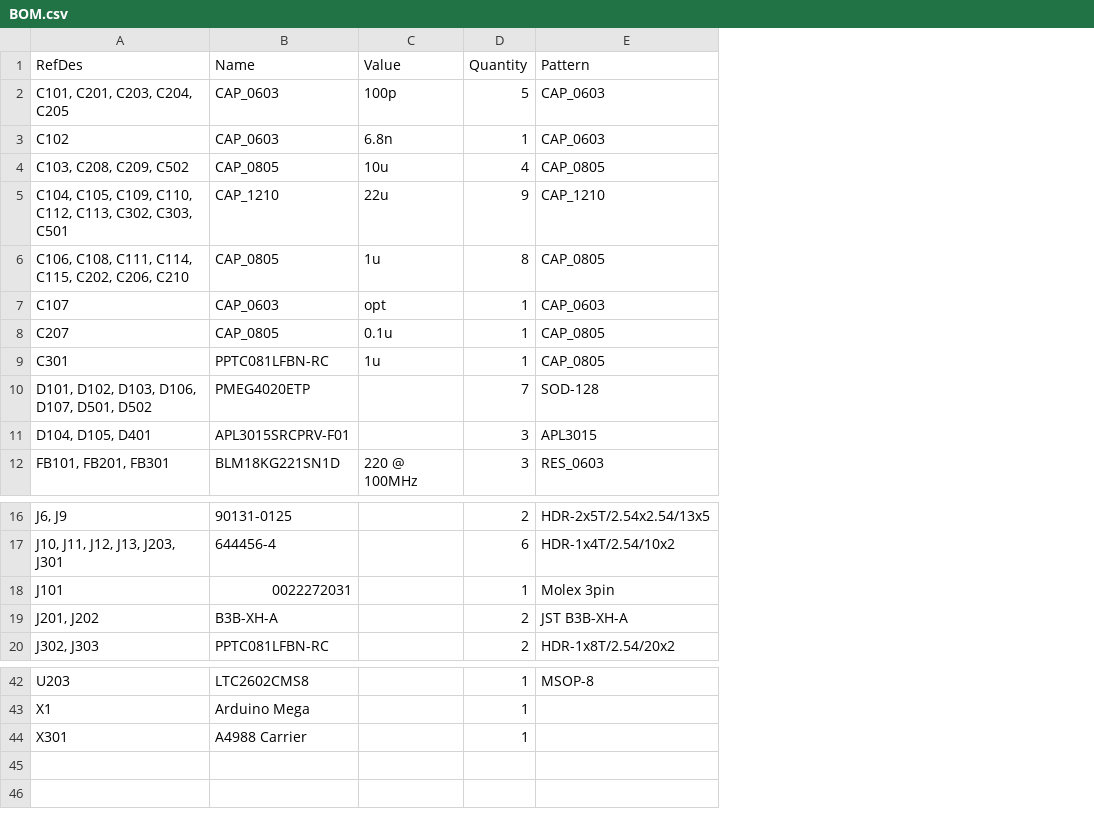
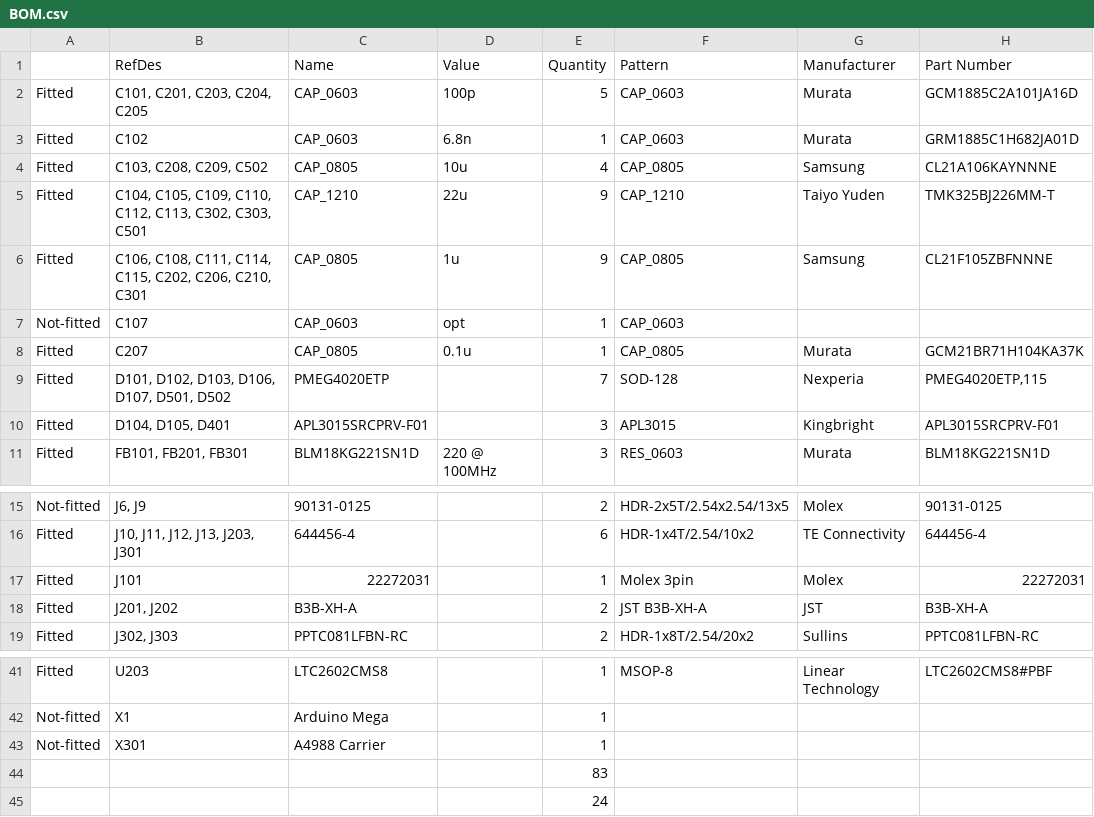
Before and after one commit to cruiser0002/ResinShield, a CSV file: RevC/BOM.csv, drawn as a sheet; only a part is shown, gaps mark what is left out; removed rows and columns are numbered as before the commit, all else as after; the diff names each change by its address in the sheet, - before the commit and + after, or states it on an @@ line.

```diff
--- a/RevC/BOM.csv
+++ b/RevC/BOM.csv
+column A, rows 2-11: Fitted | Fitted | Fitted | Fitted | Fitted | Not-fitted | Fitted | Fitted | Fitted | Fitted; rows 15-19: Not-fitted | Fitted | Fitted | Fitted | Fitted; rows 41-43: Fitted | Not-fitted | Not-fitted
+column G (Manufacturer), rows 2-11: Murata | Murata | Samsung | Taiyo Yuden | Samsung |  | Murata | Nexperia | Kingbright | Murata; rows 15-19: Molex | TE Connectivity | Molex | JST | Sullins; row 41: Linear Technology
+column H (Part Number), rows 2-11: GCM1885C2A101JA16D | GRM1885C1H682JA01D | CL21A106KAYNNNE | TMK325BJ226MM-T | CL21F105ZBFNNNE |  | GCM21BR71H104KA37K | PMEG4020ETP,115 | APL3015SRCPRV-F01 | BLM18KG221SN1D; rows 15-19: 90131-0125 | 644456-4 | 22272031 | B3B-XH-A | PPTC081LFBN-RC; row 41: LTC2602CMS8#PBF
-B6 (RefDes): …C202, C206, C210
+B6 (RefDes): …C202, C206, C210, C301
-E6 (Quantity): 8
+E6 (Quantity): 9
-row 9: C301 | PPTC081LFBN-RC | 1u | 1 | CAP_0805
-C17 (Name): 0022272031
+C17 (Name): 22272031
+row 44:  |  |  |  | 83
+row 45:  |  |  |  | 24
```
Also changed, not shown: 2 other files.
